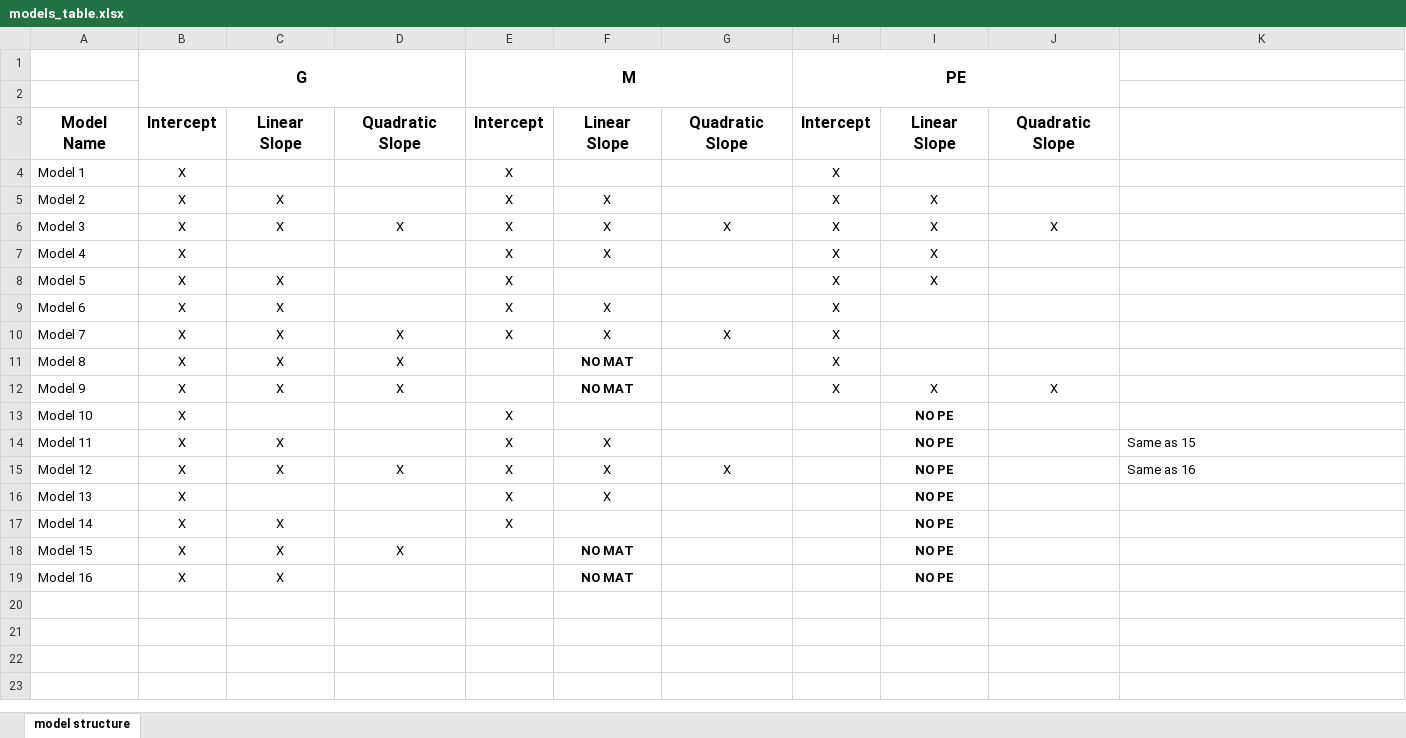
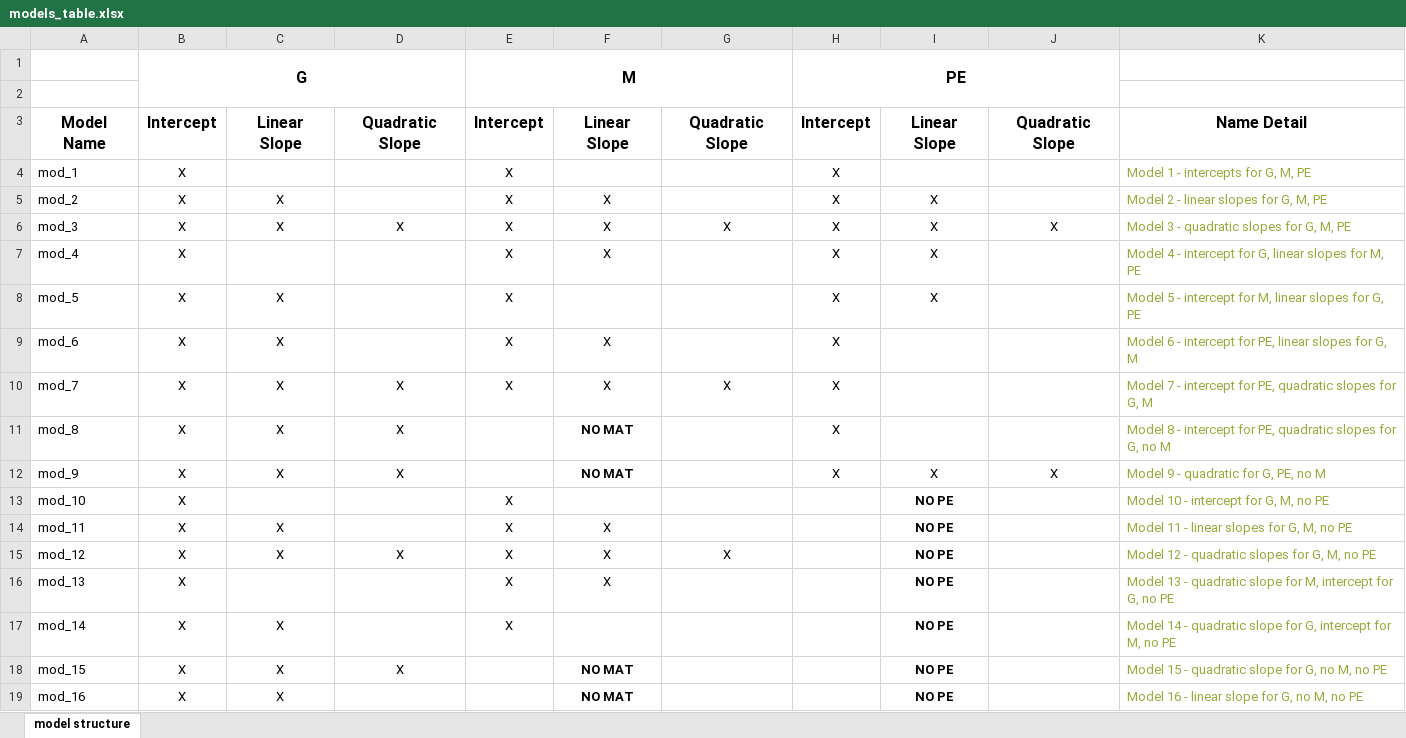
Before and after one commit to fontikar/ldeli_growth, an Excel workbook: models_table.xlsx, sheet model structure, drawn as a sheet; values as stored, in another font and other column widths than the file's, no borders; the diff names each change by its address in the sheet, - before the commit and + after, or states it on an @@ line.

Commit message:
Adding detail names here so that they can be matched with objet names to avoid errors

```diff
--- a/models_table.xlsx (sheet model structure)
+++ b/models_table.xlsx (sheet model structure)
-K3: (empty)
+K3: Name Detail
-A4: Model 1
+A4: mod_1
-K4: (empty)
+K4: Model 1 - intercepts for G, M, PE
-A5: Model 2
+A5: mod_2
-K5: (empty)
+K5: Model 2 - linear slopes for G, M, PE
-A6: Model 3
+A6: mod_3
-K6: (empty)
+K6: Model 3 - quadratic slopes for G, M, PE
-A7: Model 4
+A7: mod_4
-K7: (empty)
+K7: Model 4 - intercept for G, linear slopes for M, PE
-A8: Model 5
+A8: mod_5
-K8: (empty)
+K8: Model 5 - intercept for M, linear slopes for G, PE
-A9: Model 6
+A9: mod_6
-K9: (empty)
+K9: Model 6 - intercept for PE, linear slopes for G, M
-A10: Model 7
+A10: mod_7
-K10: (empty)
+K10: Model 7 - intercept for PE, quadratic slopes for G, M
-A11: Model 8
+A11: mod_8
-K11: (empty)
+K11: Model 8 - intercept for PE, quadratic slopes for G, no M
-A12: Model 9
+A12: mod_9
-K12: (empty)
+K12: Model 9 - quadratic for G, PE, no M
-A13: Model 10
+A13: mod_10
-K13: (empty)
+K13: Model 10 - intercept for G, M, no PE
-A14: Model 11
+A14: mod_11
-K14: Same as 15
+K14: Model 11 - linear slopes for G, M, no PE
-K14:K15 text colour: black
+K14:K15 text colour: #9AA83A
-A15: Model 12
+A15: mod_12
-K15: Same as 16
+K15: Model 12 - quadratic slopes for G, M, no PE
-A16: Model 13
+A16: mod_13
-K16: (empty)
+K16: Model 13 - quadratic slope for M, intercept for G, no PE
-A17: Model 14
+A17: mod_14
-K17: (empty)
+K17: Model 14 - quadratic slope for G, intercept for M, no PE
-A18: Model 15
+A18: mod_15
-K18: (empty)
+K18: Model 15 - quadratic slope for G, no M, no PE
-A19: Model 16
+A19: mod_16
-K19: (empty)
+K19: Model 16 - linear slope for G, no M, no PE
```
